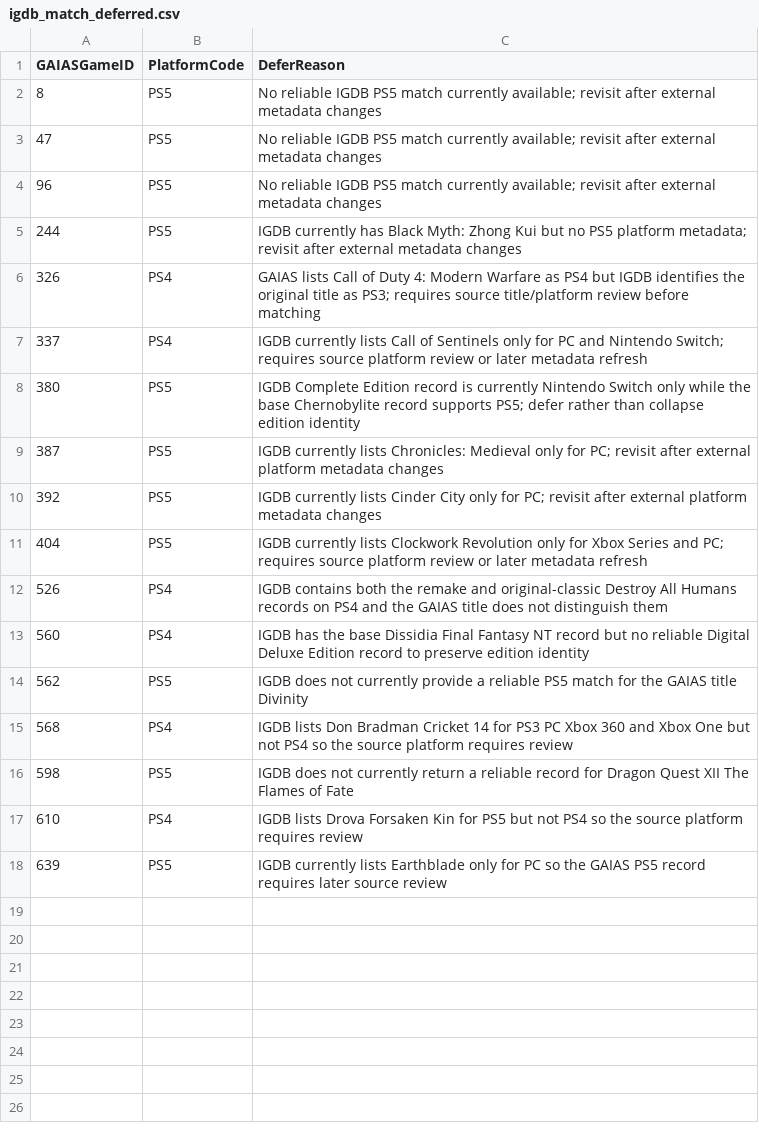
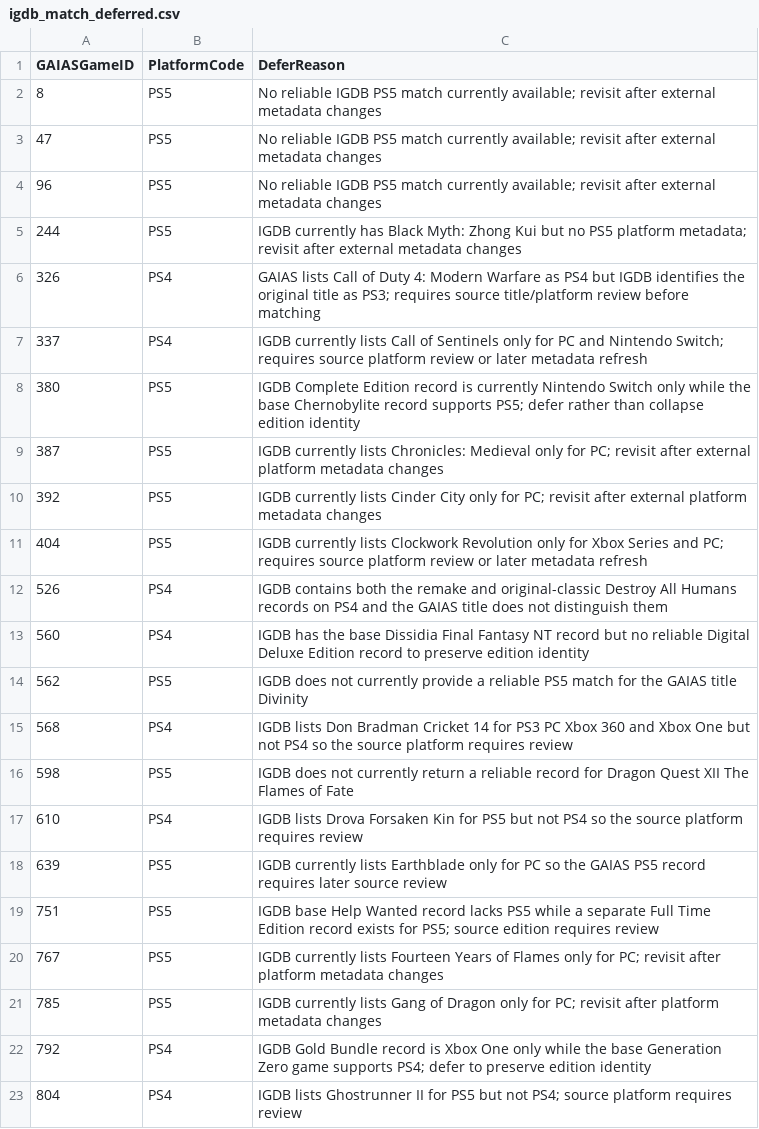
Before and after one commit to scoriclam/GAIAS, a CSV file: config/igdb_match_deferred.csv, drawn as a sheet; the diff names each change by its address in the sheet, - before the commit and + after, or states it on an @@ line.

```diff
--- a/config/igdb_match_deferred.csv
+++ b/config/igdb_match_deferred.csv
+row 19: 751 | PS5 | IGDB base Help Wanted record lacks PS5 while a separate Full Time Edition record exists for PS5; source edition requires review
+row 20: 767 | PS5 | IGDB currently lists Fourteen Years of Flames only for PC; revisit after platform metadata changes
+row 21: 785 | PS5 | IGDB currently lists Gang of Dragon only for PC; revisit after platform metadata changes
+row 22: 792 | PS4 | IGDB Gold Bundle record is Xbox One only while the base Generation Zero game supports PS4; defer to preserve edition identity
+row 23: 804 | PS4 | IGDB lists Ghostrunner II for PS5 but not PS4; source platform requires review
```
Also changed, not shown: config/igdb_match_overrides.csv.
